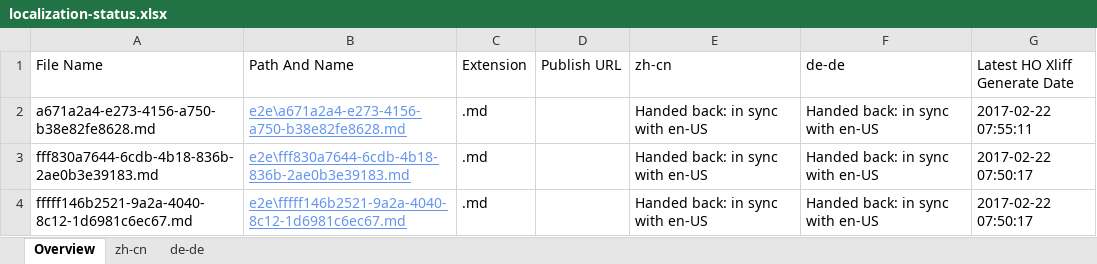
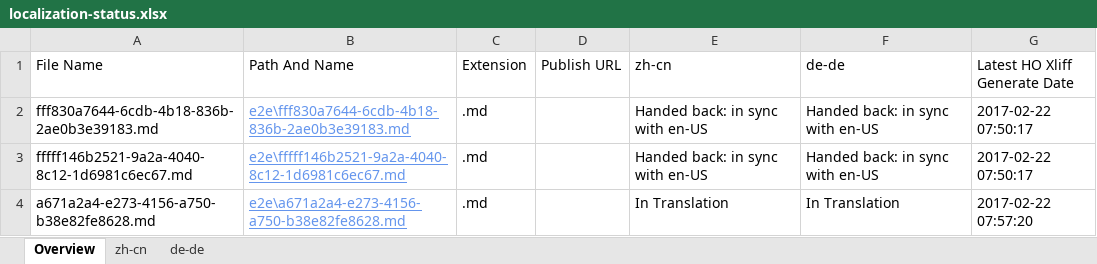
Before and after one commit to OpenLocalizationTestOrg/ol-test4-handback, an Excel workbook: ol-handback/OpenLocalizationTestOrg/ol-test4/xinjiang/localization-status.xlsx, sheet Overview, drawn as a sheet; values as stored, in another font and other column widths than the file's, no borders; table styles not drawn; removed rows and columns are numbered as before the commit, all else as after; the diff names each change by its address in the sheet, - before the commit and + after, or states it on an @@ line.

```diff
--- a/ol-handback/OpenLocalizationTestOrg/ol-test4/xinjiang/localization-status.xlsx (sheet Overview)
+++ b/ol-handback/OpenLocalizationTestOrg/ol-test4/xinjiang/localization-status.xlsx (sheet Overview)
-row 2: a671a2a4-e273-4156-a750-b38e82fe8628.md | e2e\a671a2a4-e273-4156-a750-b38e82fe8628.md | .md |  | Handed back: in sync with en-US | Handed back: in sync with en-US | 2017-02-22 07:55:11
+row 4: a671a2a4-e273-4156-a750-b38e82fe8628.md | e2e\a671a2a4-e273-4156-a750-b38e82fe8628.md | .md |  | In Translation | In Translation | 2017-02-22 07:57:20
```
Also changed, not shown: sheet zh-cn, sheet de-de.
